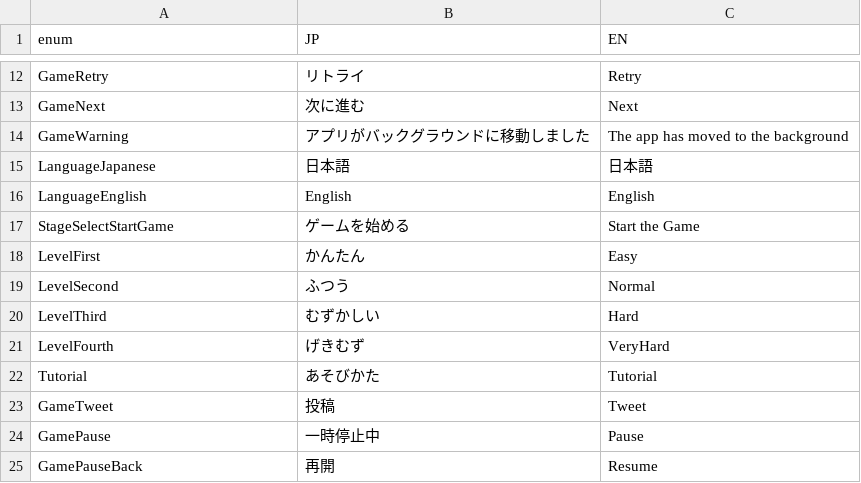
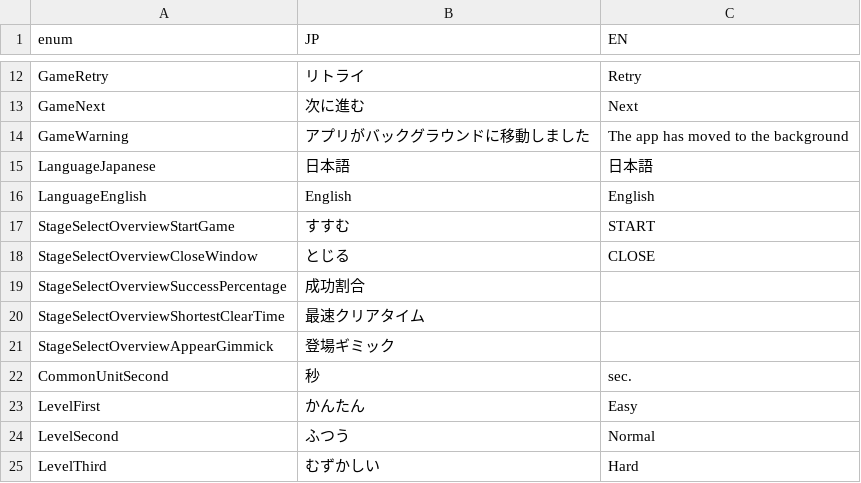
Before and after one commit to bmjoy/Treevel-client, a CSV file: Assets/Project/Resources/GameDatas/translation.csv, drawn as a sheet; only a part is shown, gaps mark what is left out; the shorter side is filled out with more unchanged rows.

Commit message:
stage overview ui layout

```diff
--- a/Assets/Project/Resources/GameDatas/translation.csv
+++ b/Assets/Project/Resources/GameDatas/translation.csv
@@ -16,3 +16,8 @@ LanguageJapanese,日本語,日本語
 LanguageEnglish,English,English
-StageSelectStartGame,ゲームを始める,Start the Game
+StageSelectOverviewStartGame,すすむ,START
+StageSelectOverviewCloseWindow,とじる,CLOSE
+StageSelectOverviewSuccessPercentage,成功割合,
+StageSelectOverviewShortestClearTime,最速クリアタイム,
+StageSelectOverviewAppearGimmick,登場ギミック,
+CommonUnitSecond,秒,sec.
 LevelFirst,かんたん,Easy
```
Also changed, not shown: 5 other files.
